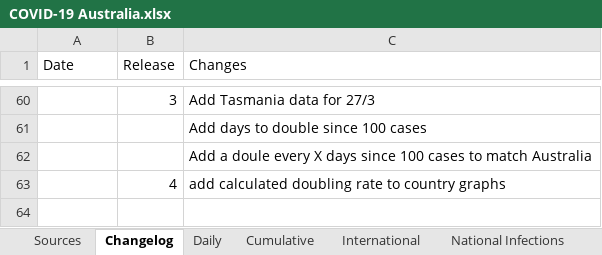
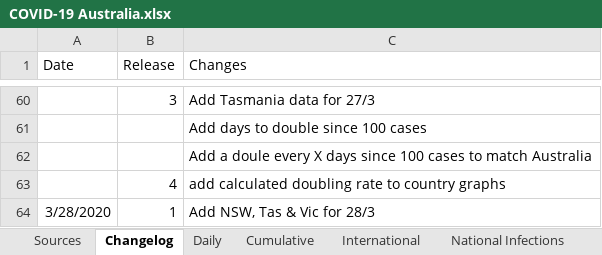
Before and after one commit to MarcusP-P/AusCovid-19, an Excel workbook: COVID-19 Australia.xlsx, sheet Changelog, drawn as a sheet; only a part is shown, gaps mark what is left out; values as stored, in another font and other column widths than the file's, no borders; the diff names each change by its address in the sheet, - before the commit and + after, or states it on an @@ line.

```diff
--- a/COVID-19 Australia.xlsx (sheet Changelog)
+++ b/COVID-19 Australia.xlsx (sheet Changelog)
+row 64: 3/28/2020 | 1 | Add NSW, Tas & Vic for 28/3
```
Also changed, not shown: sheet Daily, charts or pictures.
